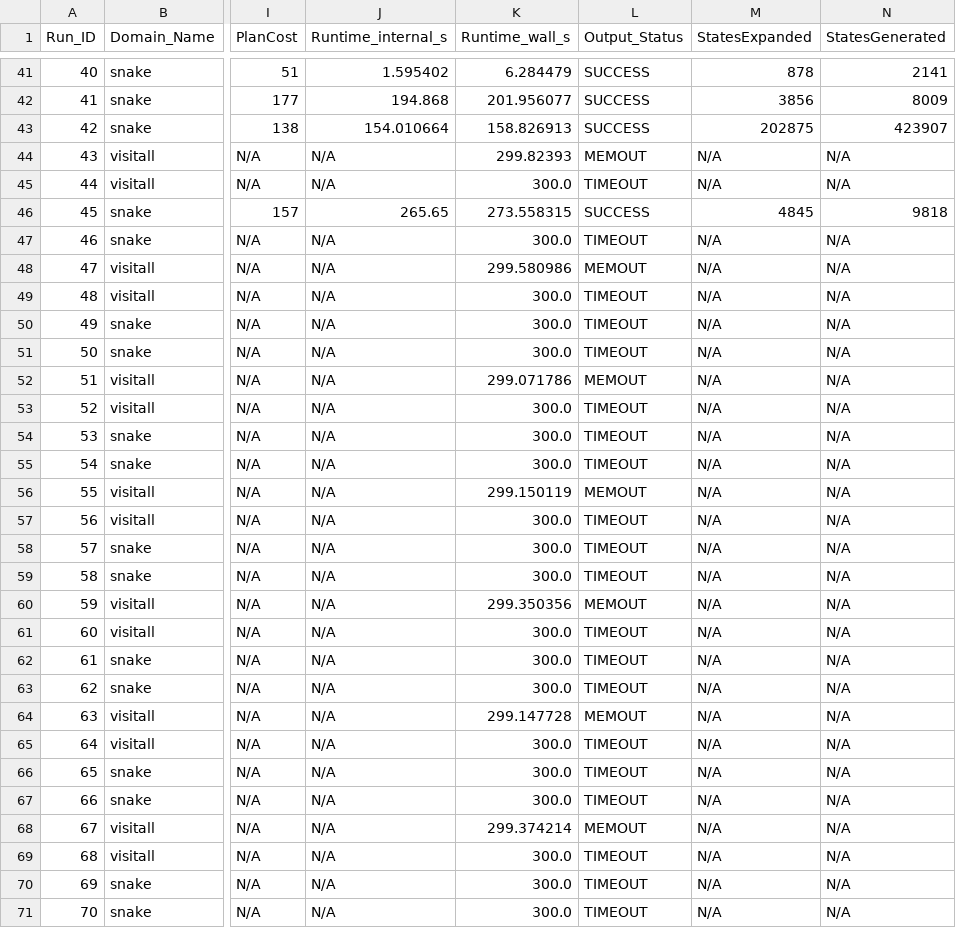
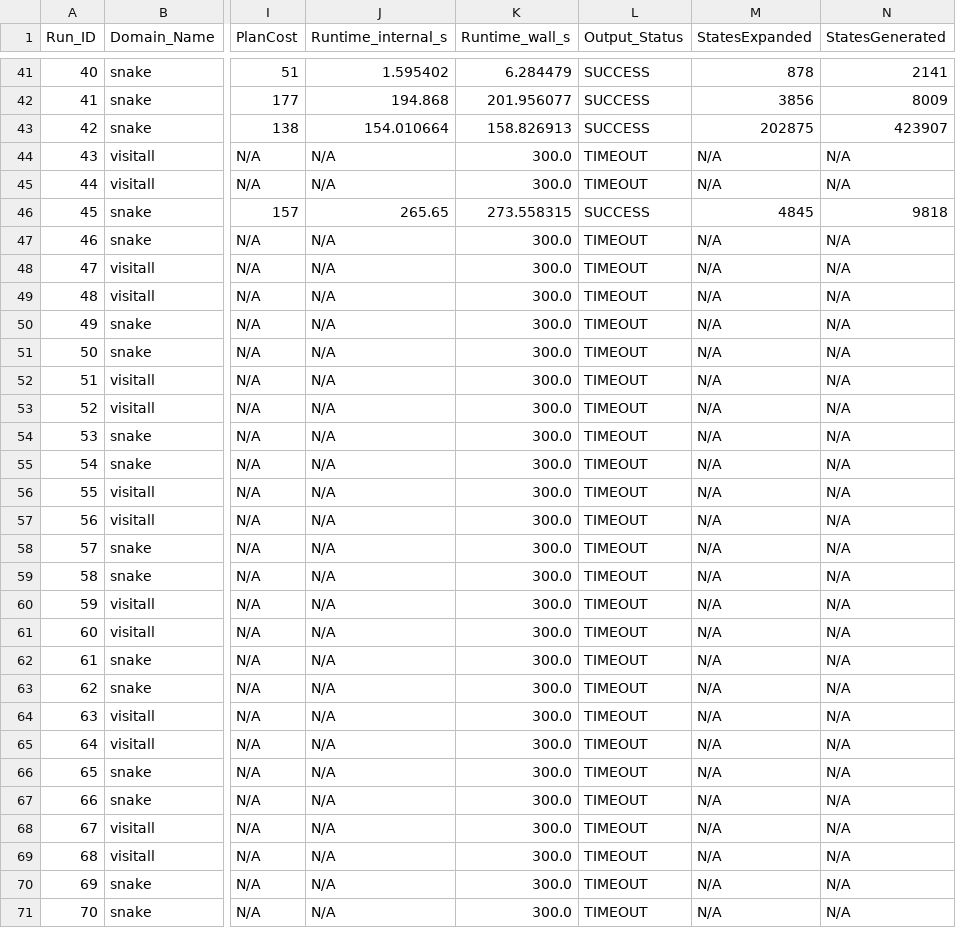
Before and after one commit to DanEhab/ArchAware-PDDL-Configurator, a CSV file: results/base/stage0_planner_execution_data.csv, drawn as a sheet; only a part is shown, gaps mark what is left out; the diff covers the shown part only; the diff names each change by its address in the sheet, - before the commit and + after, or states it on an @@ line.

Commit message:
fix: dump file content now shows STDOUT for all Planners

```diff
--- a/results/base/stage0_planner_execution_data.csv
+++ b/results/base/stage0_planner_execution_data.csv
-K44 (Runtime_wall_s): 299.82393
+K44 (Runtime_wall_s): 300.0
-L44 (Output_Status): MEMOUT
+L44 (Output_Status): TIMEOUT
-K48 (Runtime_wall_s): 299.580986
+K48 (Runtime_wall_s): 300.0
-L48 (Output_Status): MEMOUT
+L48 (Output_Status): TIMEOUT
-K52 (Runtime_wall_s): 299.071786
+K52 (Runtime_wall_s): 300.0
-L52 (Output_Status): MEMOUT
+L52 (Output_Status): TIMEOUT
-K56 (Runtime_wall_s): 299.150119
+K56 (Runtime_wall_s): 300.0
-L56 (Output_Status): MEMOUT
+L56 (Output_Status): TIMEOUT
-K60 (Runtime_wall_s): 299.350356
+K60 (Runtime_wall_s): 300.0
-L60 (Output_Status): MEMOUT
+L60 (Output_Status): TIMEOUT
-K64 (Runtime_wall_s): 299.147728
+K64 (Runtime_wall_s): 300.0
-L64 (Output_Status): MEMOUT
+L64 (Output_Status): TIMEOUT
-K68 (Runtime_wall_s): 299.374214
+K68 (Runtime_wall_s): 300.0
-L68 (Output_Status): MEMOUT
+L68 (Output_Status): TIMEOUT
```
Also changed, not shown: 66 edited cells elsewhere in this file, 9 other files.
